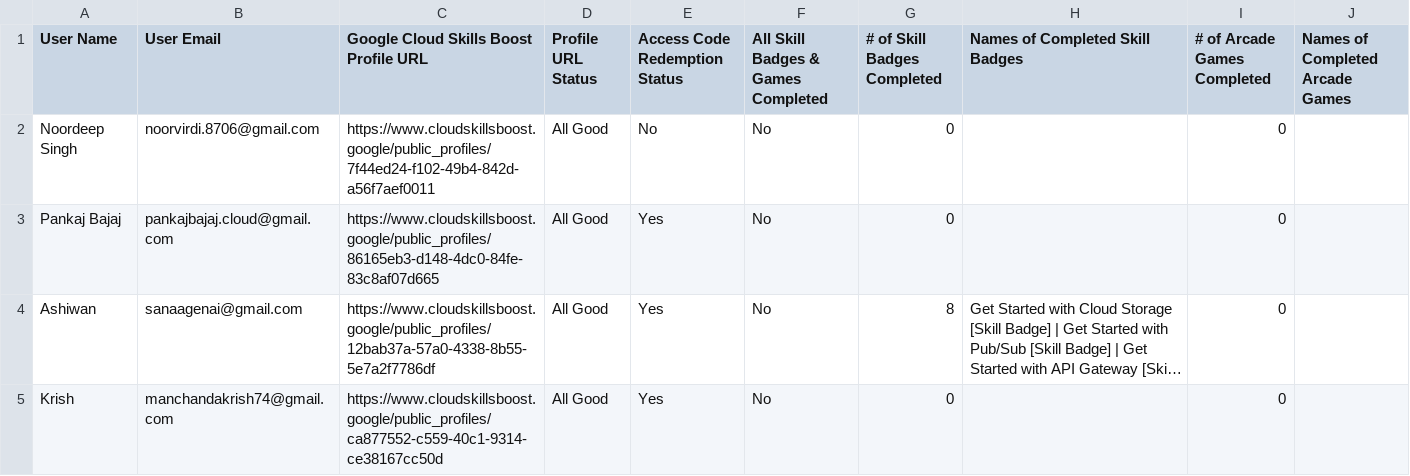
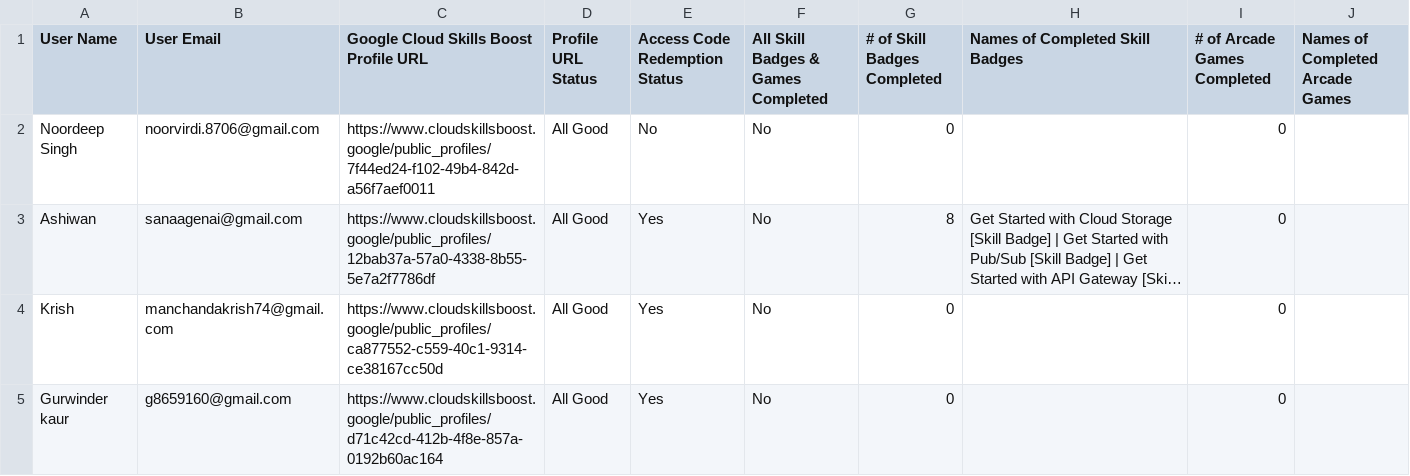
Before and after one commit to chinar-singla/data, a CSV file: data.csv, drawn as a sheet; only a part is shown; the shorter side is filled out with more unchanged rows; long unchanged cells end in …; the diff names each change by its address in the sheet, - before the commit and + after, or states it on an @@ line.

Commit message:
Update data.csv

```diff
--- a/data.csv
+++ b/data.csv
-row 3: Pankaj Bajaj | pankajbajaj.cloud@gmail.com | https://www.cloudskillsboost.google/public_profiles/86165eb3-d148-4dc0-84fe-83c8af07d665 | All Good | Yes | No | 0 |  | 0
```
